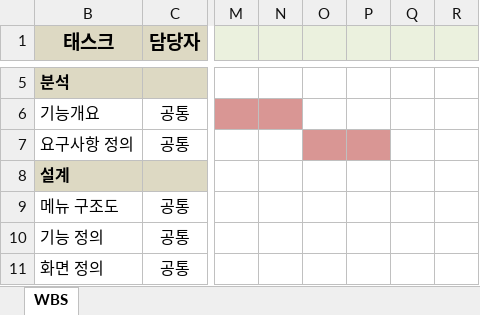
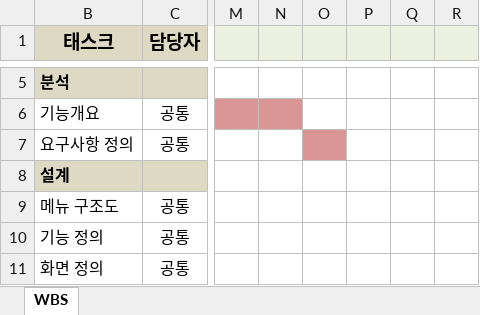
Before and after one commit to pinksky523/KJNResort-project, an Excel workbook: team_1_WBS.xlsx, sheet WBS, drawn as a sheet; only a part is shown, gaps mark what is left out; values as stored, in another font and other column widths than the file's, no borders; the diff names each change by its address in the sheet, - before the commit and + after, or states it on an @@ line.

```diff
--- a/team_1_WBS.xlsx (sheet WBS)
+++ b/team_1_WBS.xlsx (sheet WBS)
-P7 fill: #D99694
+P7 fill: none
```
Also changed, not shown: 1 other file.
